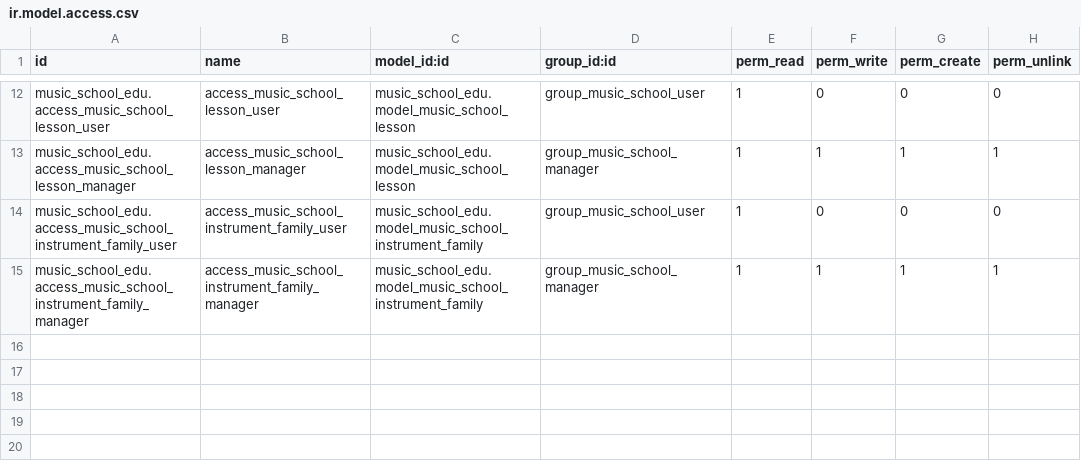
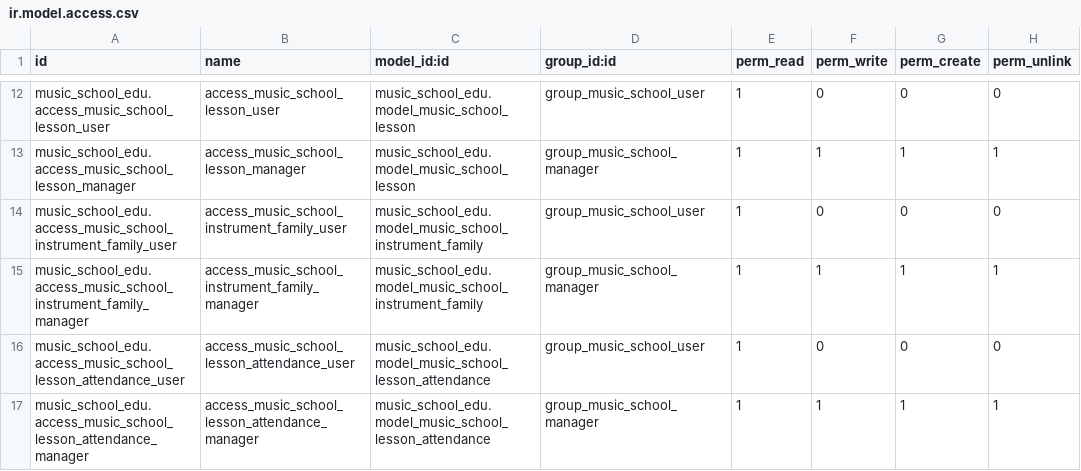
Before and after one commit to nachoserra-domatix/cursoaeodoo2025, a CSV file: music_school_edu/security/ir.model.access.csv, drawn as a sheet; only a part is shown, gaps mark what is left out; the diff names each change by its address in the sheet, - before the commit and + after, or states it on an @@ line.

Commit message:
[add]view and model music_school_lesson_attendance

```diff
--- a/music_school_edu/security/ir.model.access.csv
+++ b/music_school_edu/security/ir.model.access.csv
+row 16: music_school_edu.access_music_school_lesson_attendance_user | access_music_school_lesson_attendance_user | music_school_edu.model_music_school_lesson_attendance | group_music_school_user | 1 | 0 | 0 | 0
+row 17: music_school_edu.access_music_school_lesson_attendance_manager | access_music_school_lesson_attendance_manager | music_school_edu.model_music_school_lesson_attendance | group_music_school_manager | 1 | 1 | 1 | 1
```
Also changed, not shown: 10 other files.
